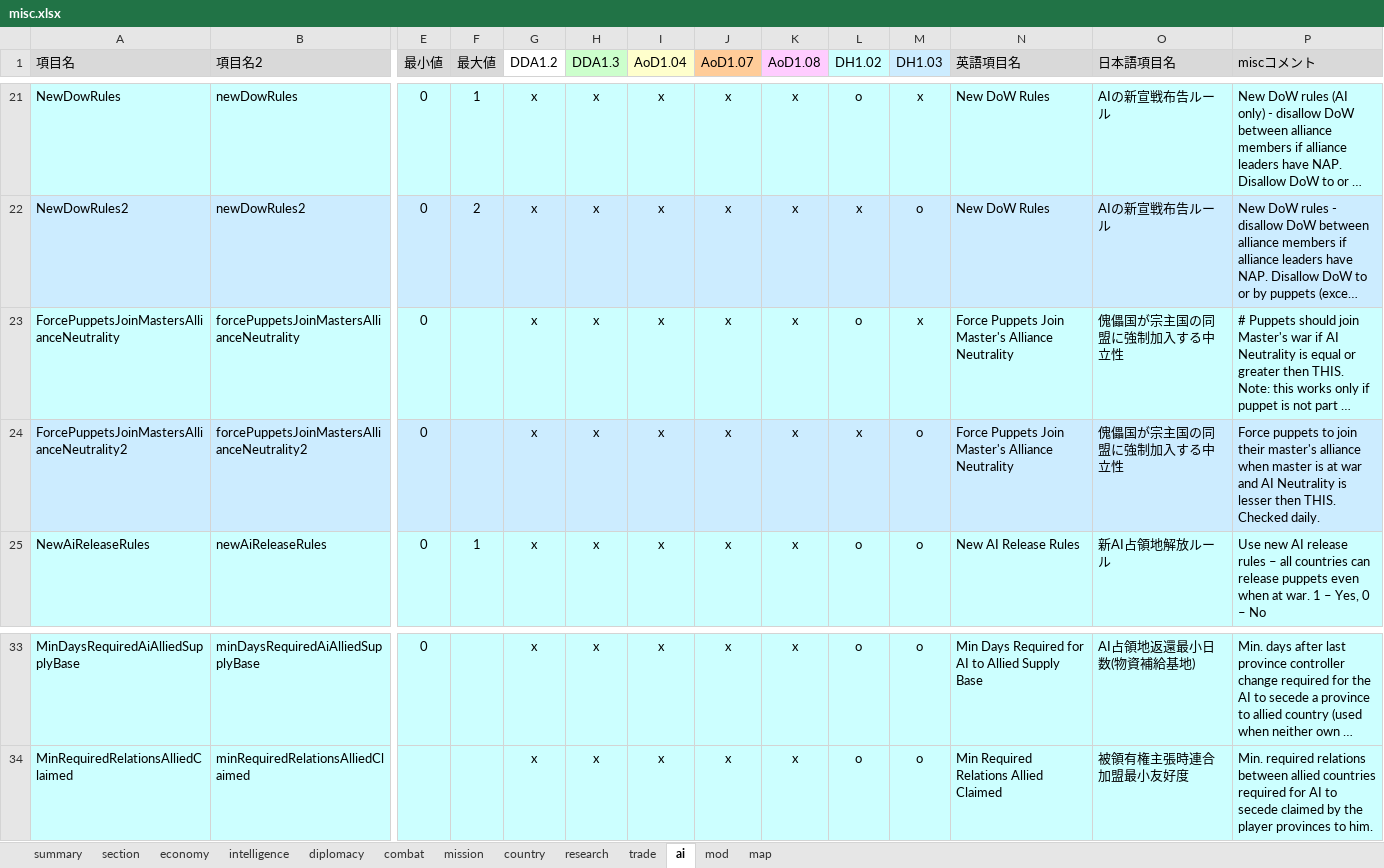
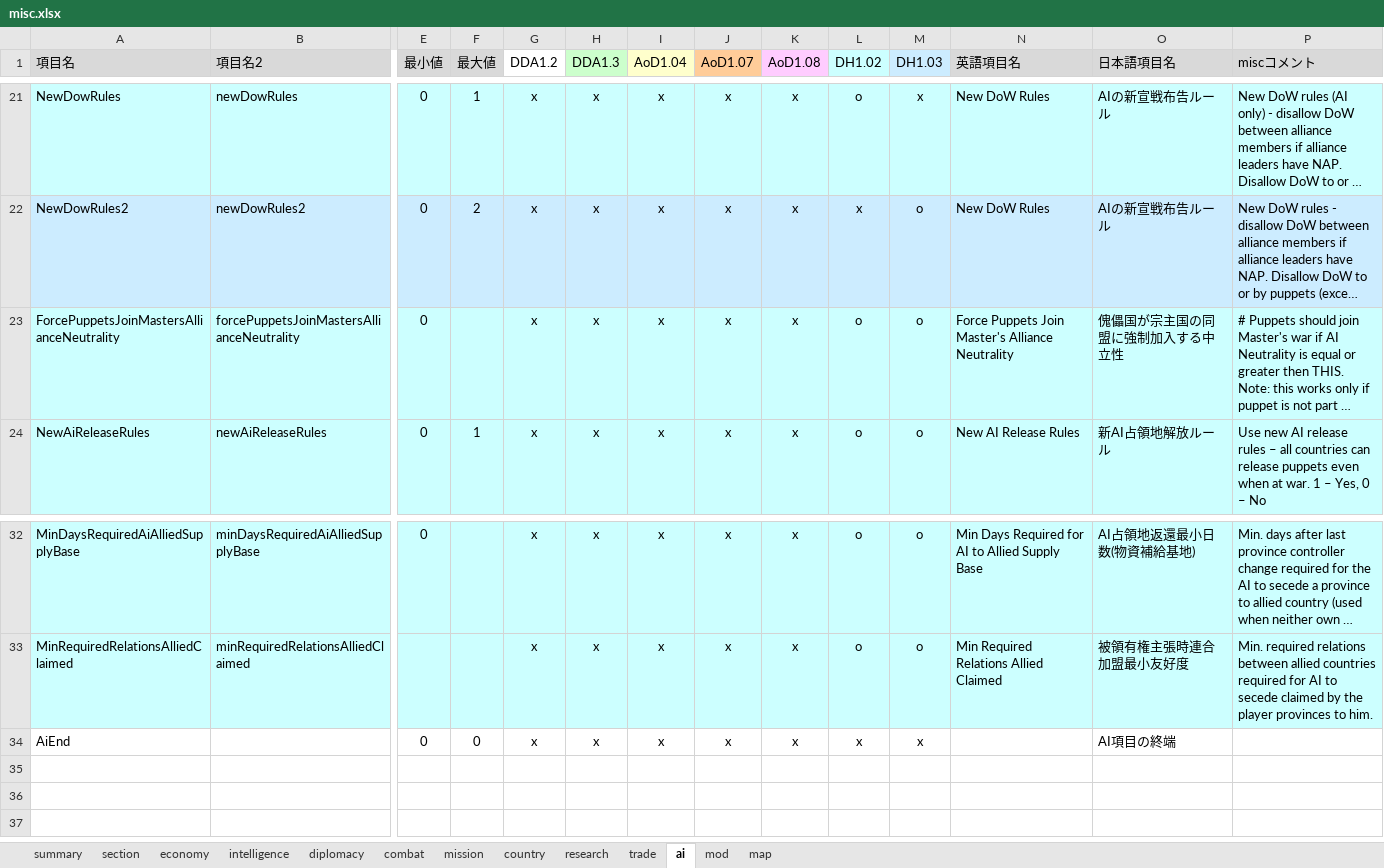
Before and after one commit to nkodama/HoI2Editor, an Excel workbook: HoI2Editor/Documents/misc.xlsx, sheet ai, drawn as a sheet; only a part is shown, gaps mark what is left out; long unchanged cells end in …; values as stored, in another font and other column widths than the file's, no borders; removed rows and columns are numbered as before the commit, all else as after; rows hold the shown columns only; the diff names each change by its address in the sheet, - before the commit and + after, or states it on an @@ line.

```diff
--- a/HoI2Editor/Documents/misc.xlsx (sheet ai)
+++ b/HoI2Editor/Documents/misc.xlsx (sheet ai)
-M23 (DH1.03): x
+M23 (DH1.03): o
-row 24: ForcePuppetsJoinMastersAllianceNeutrality2 | forcePuppetsJoinMastersAllianceNeutrality2 | 0 |  | x | x | x | x | x | x | o | Force Puppets Join Master's Alliance Neutrality | 傀儡国が宗主国の同盟に強制加入する中立性 | Force puppets to join their master's alliance when master is at war and AI Neutrality is lesser then THIS. Checked daily.
+row 34: AiEnd |  | 0 | 0 | x | x | x | x | x | x | x |  | AI項目の終端
```
Also changed, not shown: sheet economy, sheet map, sheet diplomacy, sheet intelligence, sheet research, sheet trade, 4 more sheets, 13 other files.
